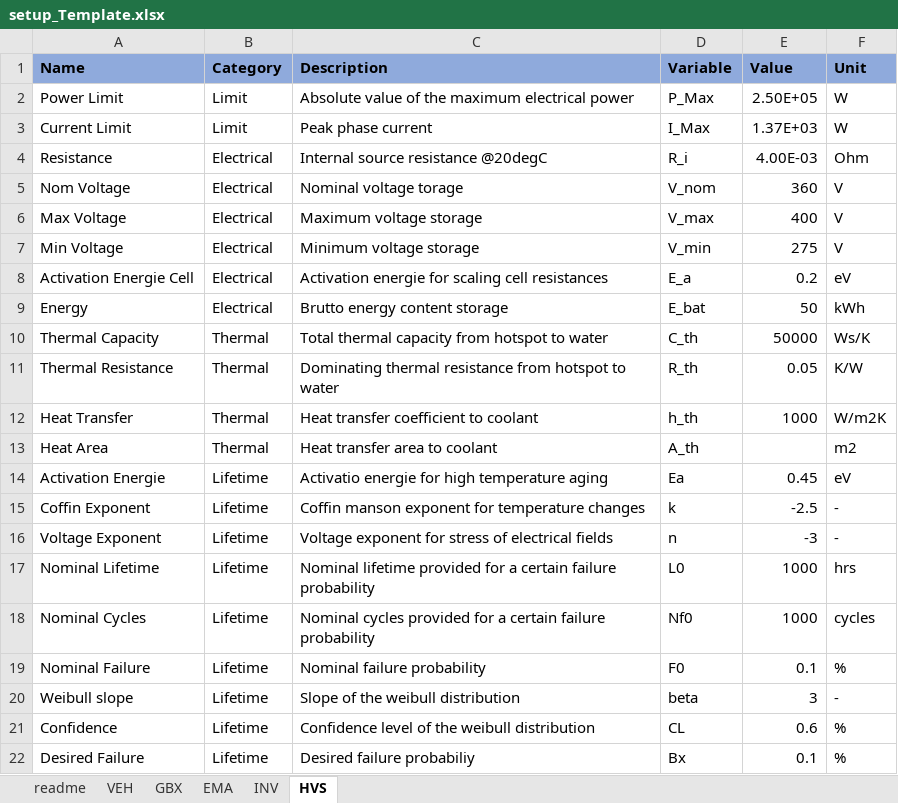
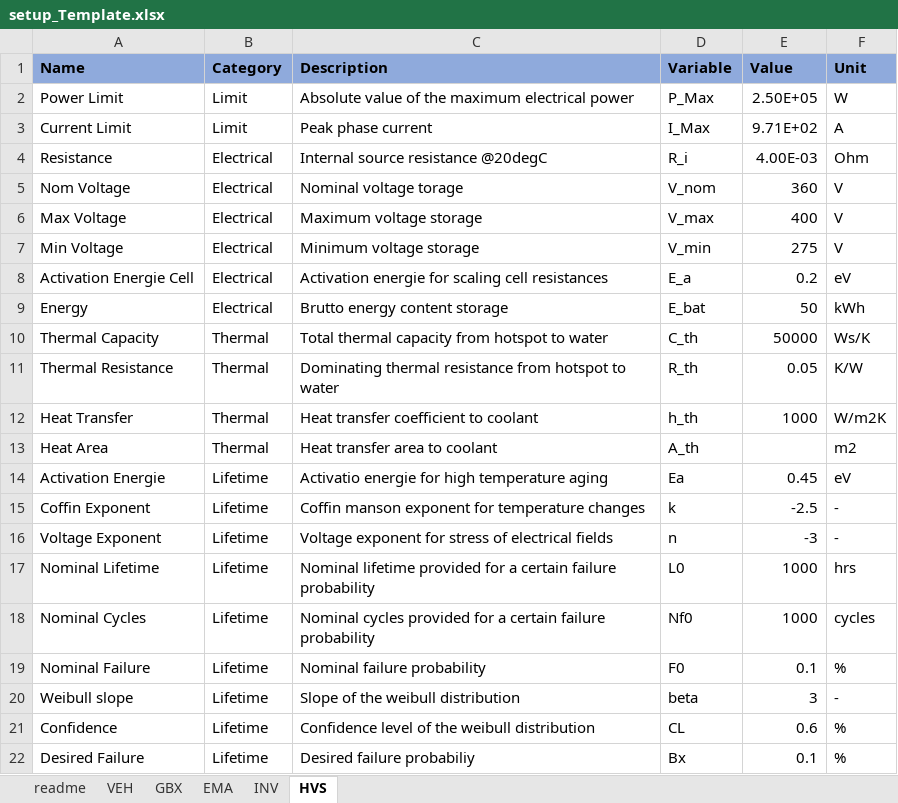
Before and after one commit to pascme05/PyEVPowerKit, an Excel workbook: setup/setup_Template.xlsx, sheet HVS, drawn as a sheet; values as stored, in another font and other column widths than the file's, no borders; the diff names each change by its address in the sheet, - before the commit and + after, or states it on an @@ line.

```diff
--- a/setup/setup_Template.xlsx (sheet HVS)
+++ b/setup/setup_Template.xlsx (sheet HVS)
-E3 (Value): 1.37E+03
+E3 (Value): 9.71E+02
-F3 (Unit): W
+F3 (Unit): A
```
Also changed, not shown: sheet EMA, sheet INV, 8 other files.
